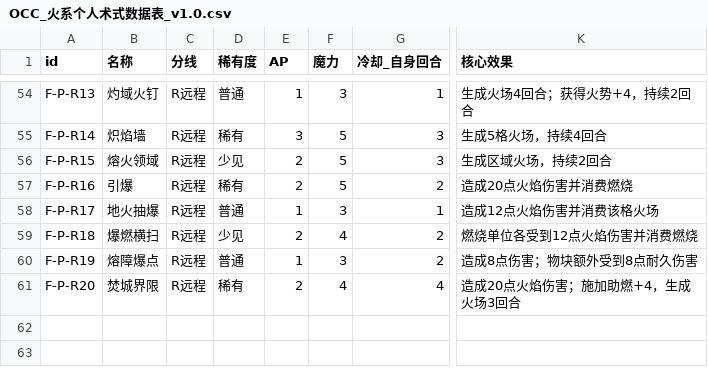
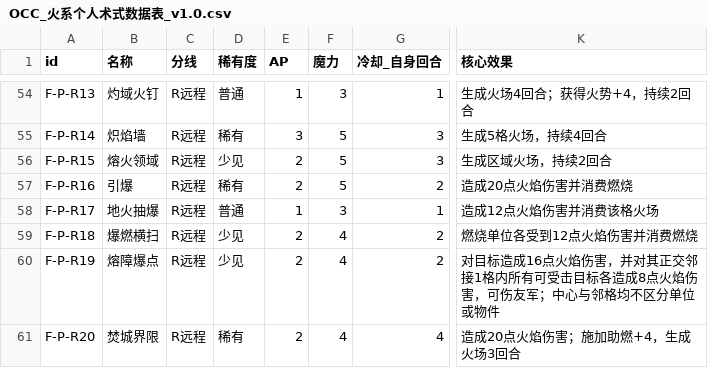
Before and after one commit to whitefool124/ooc, a CSV file: Worldbuilding/归档/2026-09-16_技能表统一转正/OCC_火系个人术式数据表_v1.0.csv (was Worldbuilding/数据表/OCC_火系个人术式数据表_v1.0.csv), drawn as a sheet; only a part is shown, gaps mark what is left out; the diff names each change by its address in the sheet, - before the commit and + after, or states it on an @@ line.

```diff
--- a/Worldbuilding/数据表/OCC_火系个人术式数据表_v1.0.csv
+++ b/Worldbuilding/归档/2026-09-16_技能表统一转正/OCC_火系个人术式数据表_v1.0.csv
-D60 (稀有度): 普通
+D60 (稀有度): 少见
-E60 (AP): 1
+E60 (AP): 2
-F60 (魔力): 3
+F60 (魔力): 4
-K60 (核心效果): 造成8点伤害；物块额外受到8点耐久伤害
+K60 (核心效果): 对目标造成16点火焰伤害，并对其正交邻接1格内所有可受击目标各造成8点火焰伤害，可伤友军；中心与邻格均不区分单位或物件
```
Also changed, not shown: Worldbuilding/数据表/OCC_学院节点内容数据表_v1.0.csv, 54 other files.
